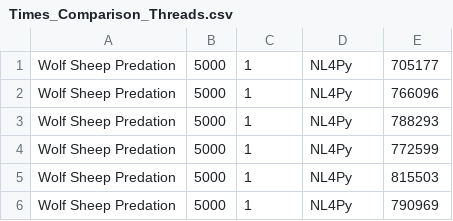
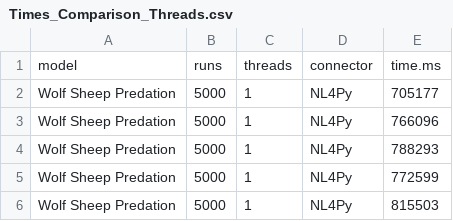
Before and after one commit to chathika/NL4Py, a CSV file: JASSS2018/Times_Comparison_Threads.csv, drawn as a sheet; only a part is shown; the shorter side is filled out with more unchanged rows.

Commit message:
Added column names to results

```diff
--- a/JASSS2018/Times_Comparison_Threads.csv
+++ b/JASSS2018/Times_Comparison_Threads.csv
@@ -1 +1,2 @@
+model,runs,threads,connector,time.ms
 Wolf Sheep Predation,5000,1,NL4Py,705177
```
